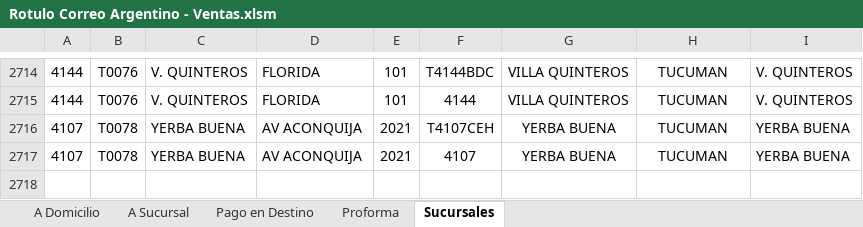
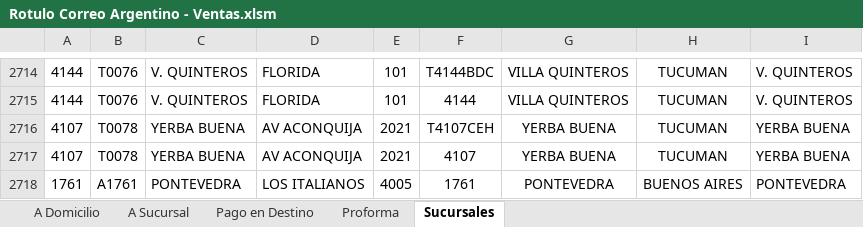
Before and after one commit to edgardoraul/Planilla-Viajantes, an Excel workbook: Rotulo Correo Argentino - Ventas.xlsm, sheet Sucursales, drawn as a sheet; only a part is shown, gaps mark what is left out; values as stored, in another font and other column widths than the file's, no borders; the diff names each change by its address in the sheet, - before the commit and + after, or states it on an @@ line.

```diff
--- a/Rotulo Correo Argentino - Ventas.xlsm (sheet Sucursales)
+++ b/Rotulo Correo Argentino - Ventas.xlsm (sheet Sucursales)
+row 2718: 1761 | A1761 | PONTEVEDRA | LOS ITALIANOS | 4005 | 1761 | PONTEVEDRA | BUENOS AIRES | PONTEVEDRA
```
Also changed, not shown: sheet A Domicilio, sheet Pago en Destino, sheet A Sucursal, sheet Proforma, charts or pictures.
